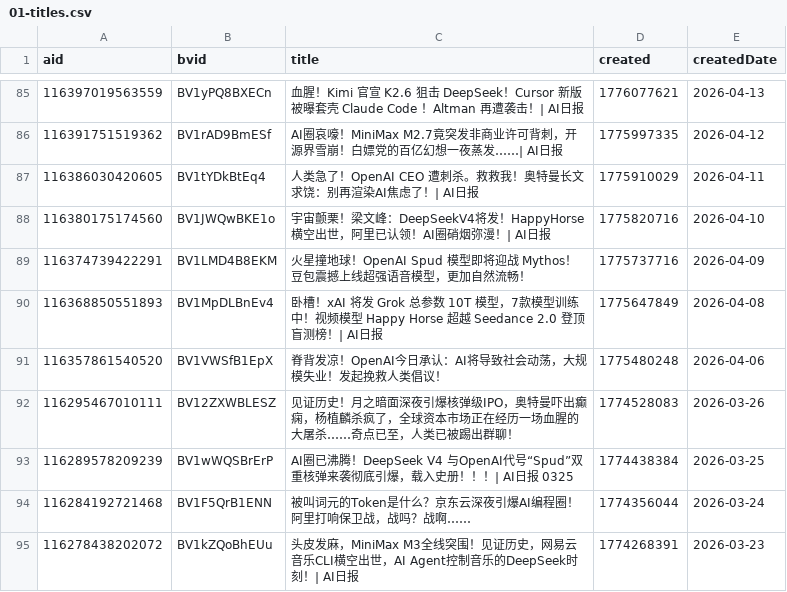
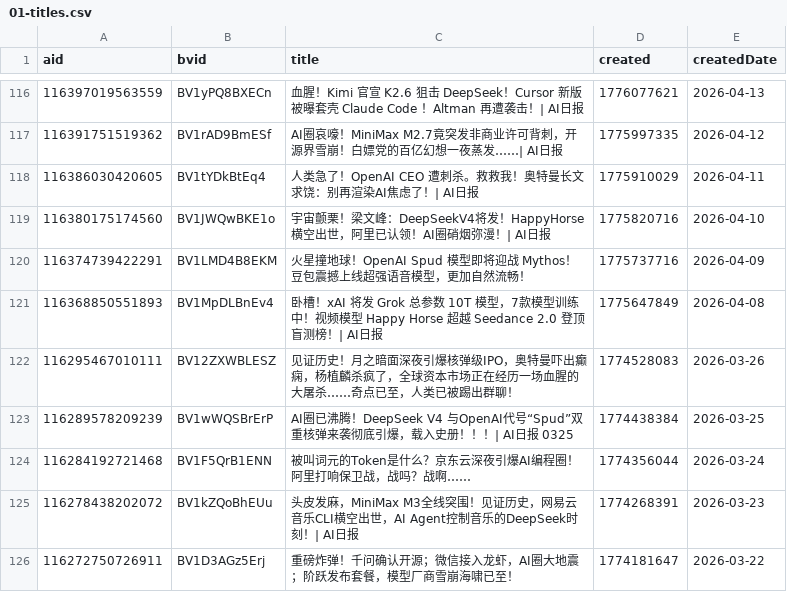
Before and after one commit to ChouChiu/heya-skill, a CSV file: skills/heya-title-style/references/01-titles.csv, drawn as a sheet; only a part is shown, gaps mark what is left out; the shorter side is filled out with more unchanged rows; removed rows and columns are numbered as before the commit, all else as after; the diff covers the shown part only; the diff names each change by its address in the sheet, - before the commit and + after, or states it on an @@ line.

```diff
--- a/skills/heya-title-style/references/01-titles.csv
+++ b/skills/heya-title-style/references/01-titles.csv
-row 91: 116357861540520 | BV1VWSfB1EpX | 脊背发凉！OpenAI今日承认：AI将导致社会动荡，大规模失业！发起挽救人类倡议！ | 1775480248 | 2026-04-06
```
Also changed, not shown: 31 added rows elsewhere in this file, 4 other files.
